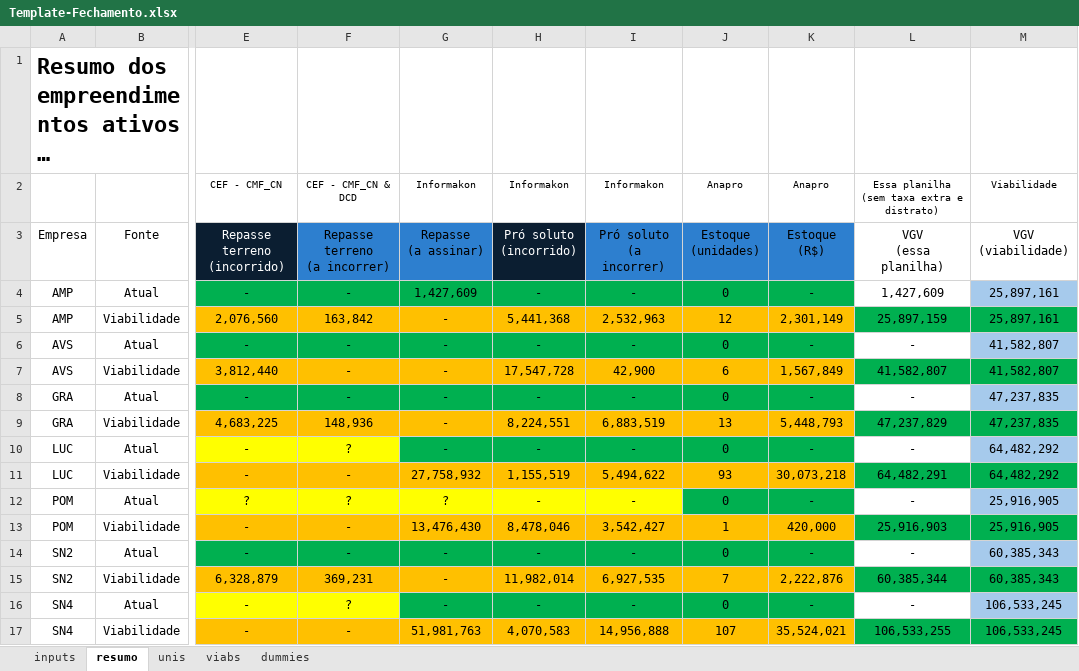
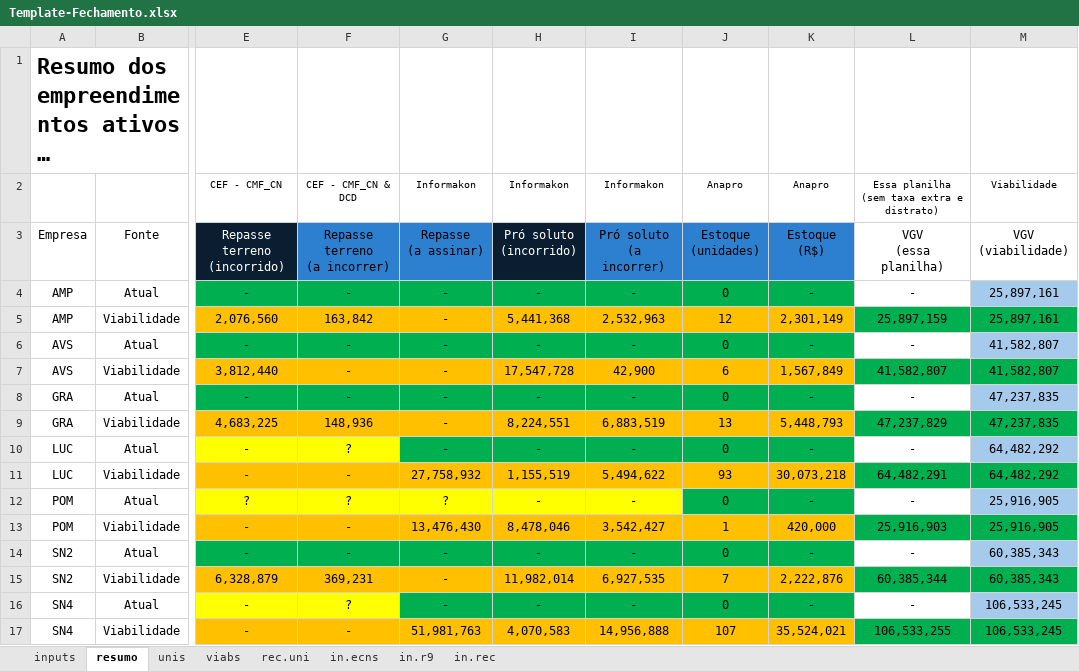
Before and after one commit to vitortaira/amplaGitHub, an Excel workbook: templates/Template-Fechamento.xlsx, sheet resumo, drawn as a sheet; only a part is shown, gaps mark what is left out; long unchanged cells end in …; values as stored, in another font and other column widths than the file's, no borders; charts and pictures not drawn; the diff names each change by its address in the sheet, - before the commit and + after, or states it on an @@ line.

```diff
--- a/templates/Template-Fechamento.xlsx (sheet resumo)
+++ b/templates/Template-Fechamento.xlsx (sheet resumo)
-sheet tab: dummies
+sheet tab: rec.uni
+sheet tab: in.ecns
+sheet tab: in.r9
+sheet tab: in.rec
-G4: 1,427,609
+G4: -
-L4: 1,427,609
+L4: -
```
Also changed, not shown: sheet unis, sheet inputs, formulas that keep their value, charts or pictures, 1 other file.
